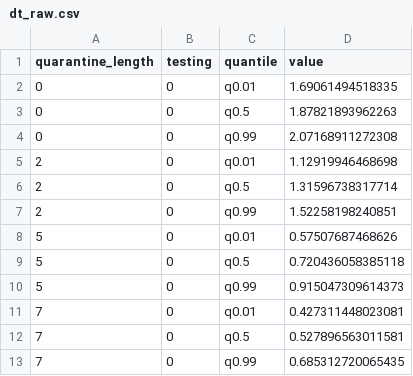
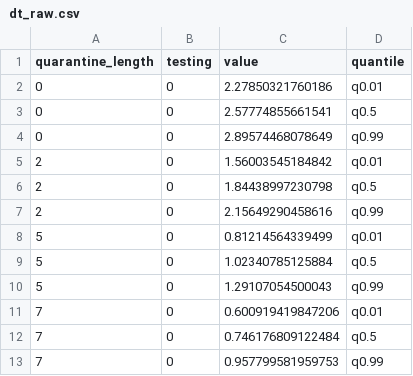
Before and after one commit to altonrus/quarantineTesting, a CSV file: quarantineApp/dt_raw.csv, drawn as a sheet; only a part is shown; removed rows and columns are numbered as before the commit, all else as after; the diff names each change by its address in the sheet, - before the commit and + after, or states it on an @@ line.

Commit message:
Replaced starter data for shiny app with new version

```diff
--- a/quarantineApp/dt_raw.csv
+++ b/quarantineApp/dt_raw.csv
+column C (value), rows 2-13: 2.27850321760186 | 2.57774855661541 | 2.89574468078649 | 1.56003545184842 | 1.84438997230798 | 2.15649290458616 | 0.81214564339499 | 1.02340785125884 | 1.29107054500043 | 0.600919419847206 | 0.746176809122484 | 0.957799581959753
-column D (value), rows 2-13: 1.69061494518335 | 1.87821893962263 | 2.07168911272308 | 1.12919946468698 | 1.31596738317714 | 1.52258198240851 | 0.57507687468626 | 0.720436058385118 | 0.915047309614373 | 0.427311448023081 | 0.527896563011581 | 0.685312720065435
```
Also changed, not shown: 4 other files.
